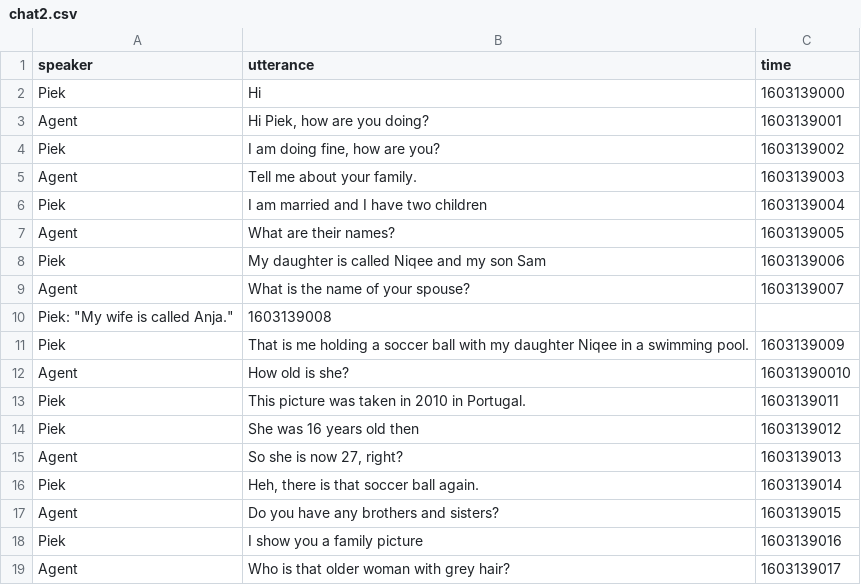
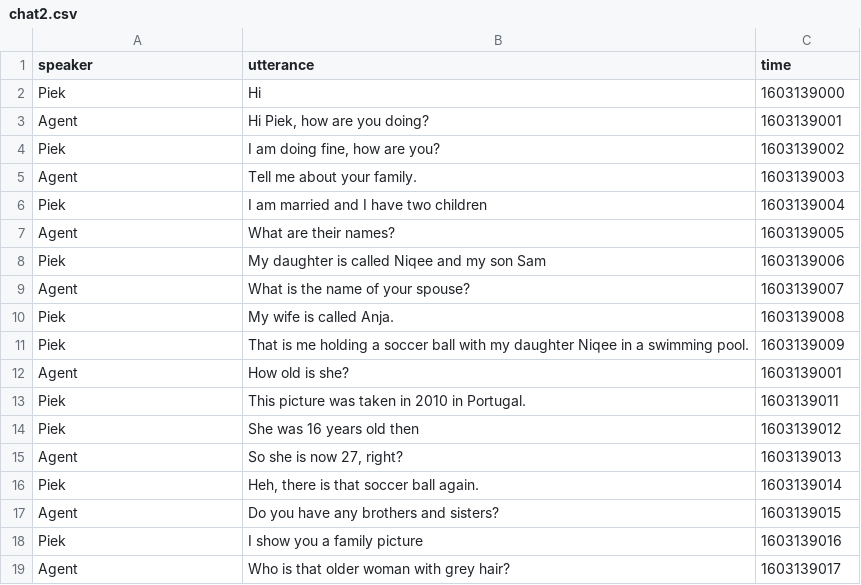
Before and after one commit to leolani/emissor, a CSV file: webapp/src/assets/scenario_1/text/chat2.csv, drawn as a sheet.

```diff
--- a/webapp/src/assets/scenario_1/text/chat2.csv
+++ b/webapp/src/assets/scenario_1/text/chat2.csv
@@ -9,5 +9,5 @@ Piek, "My daughter is called Niqee and my son Sam",  1603139006
 Agent, "What is the name of your spouse?",  1603139007
-Piek: "My wife is called Anja.",  1603139008
+Piek, "My wife is called Anja.",  1603139008
 Piek,"That is me holding a soccer ball with my daughter Niqee in a swimming pool.", 1603139009
-Agent, "How old is she?",  16031390010
+Agent, "How old is she?",  1603139001
 Piek,"This picture was taken in 2010 in Portugal.",1603139011
```
Also changed, not shown: 3 other files.
